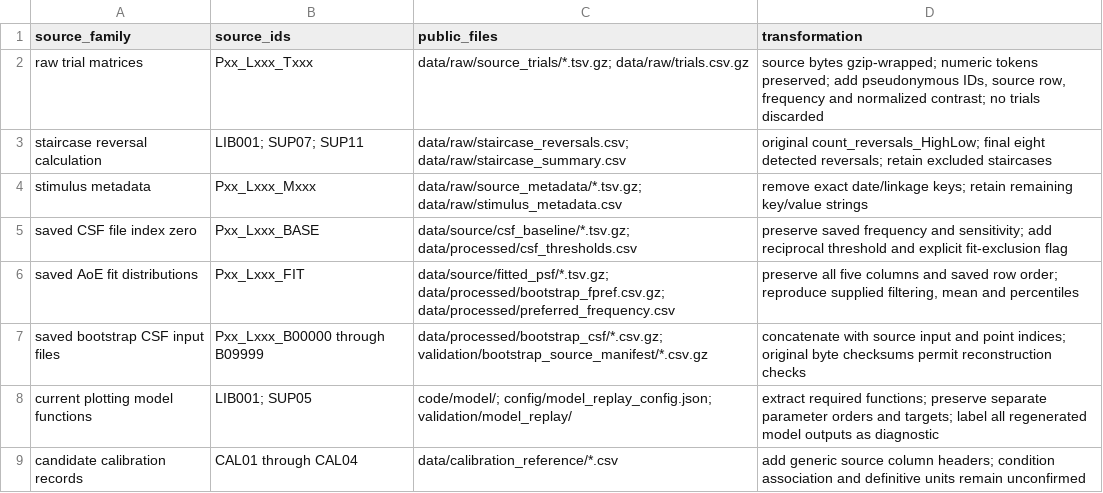
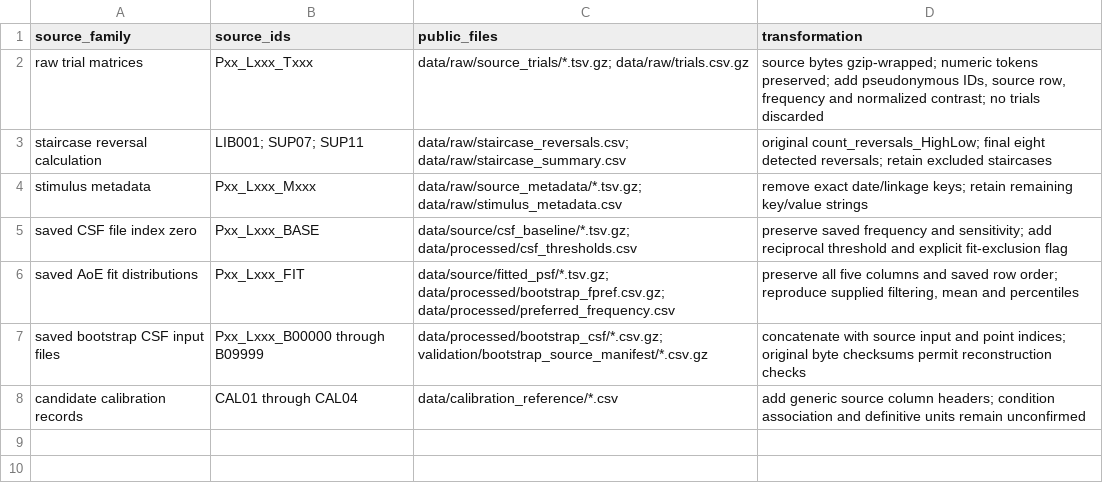
Before and after one commit to aminns123/PNAS_Psychopysics_data, a CSV file: source_to_output_mapping.csv, drawn as a sheet; the diff names each change by its address in the sheet, - before the commit and + after, or states it on an @@ line.

```diff
--- a/source_to_output_mapping.csv
+++ b/source_to_output_mapping.csv
-row 8: current plotting model functions | LIB001; SUP05 | code/model/; config/model_replay_config.json; validation/model_replay/ | extract required functions; preserve separate parameter orders and targets; label all regenerated model outputs as diagnostic
```
Also changed, not shown: figure_coverage.csv, manifest.csv, 39 other files.
